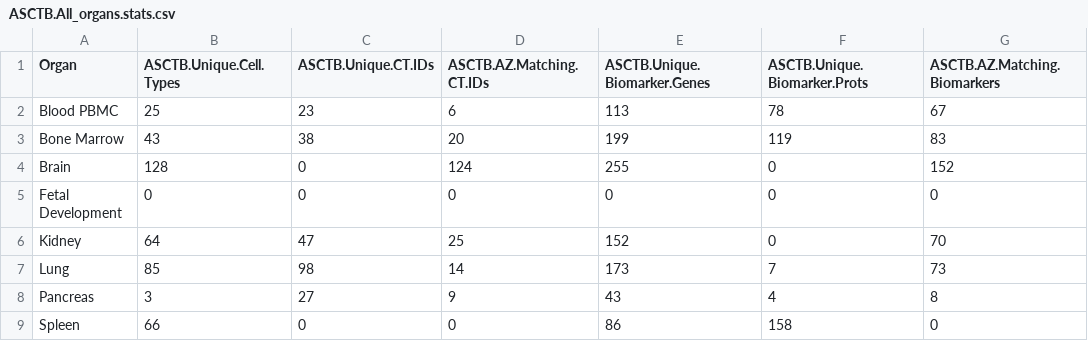
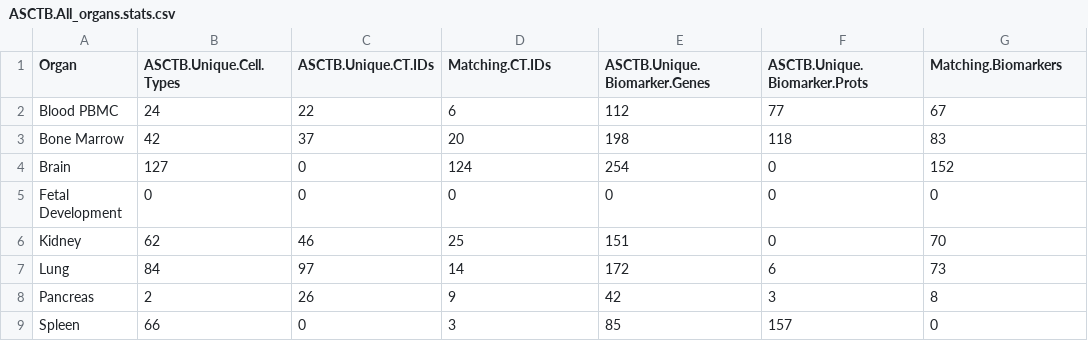
Before and after one commit to vikrantdeshpande09876/asctb-azimuth-data-comparison, a CSV file: ASCTB.All_organs.stats.csv, drawn as a sheet.

```diff
--- a/ASCTB.All_organs.stats.csv
+++ b/ASCTB.All_organs.stats.csv
@@ -1,9 +1,9 @@
-"Organ","ASCTB.Unique.Cell.Types","ASCTB.Unique.CT.IDs","ASCTB.AZ.Matching.CT.IDs","ASCTB.Unique.Biomarker.Genes","ASCTB.Unique.Biomarker.Prots","ASCTB.AZ.Matching.Biomarkers"
-"Blood PBMC","25","23","6","113","78","67"
-"Bone Marrow","43","38","20","199","119","83"
-"Brain","128","0","124","255","0","152"
+"Organ","ASCTB.Unique.Cell.Types","ASCTB.Unique.CT.IDs","Matching.CT.IDs","ASCTB.Unique.Biomarker.Genes","ASCTB.Unique.Biomarker.Prots","Matching.Biomarkers"
+"Blood PBMC","24","22","6","112","77","67"
+"Bone Marrow","42","37","20","198","118","83"
+"Brain","127","0","124","254","0","152"
 "Fetal Development","0","0","0","0","0","0"
-"Kidney","64","47","25","152","0","70"
-"Lung","85","98","14","173","7","73"
-"Pancreas","3","27","9","43","4","8"
-"Spleen","66","0","0","86","158","0"
+"Kidney","62","46","25","151","0","70"
+"Lung","84","97","14","172","6","73"
+"Pancreas","2","26","9","42","3","8"
+"Spleen","66","0","3","85","157","0"
```
Also changed, not shown: bone_marrow.csv, fetal_development.csv, 24 other files.
